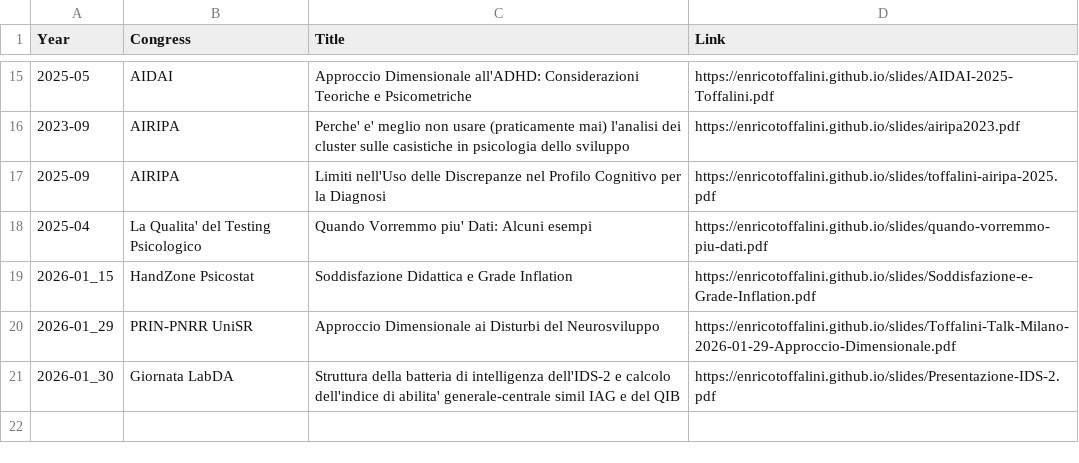
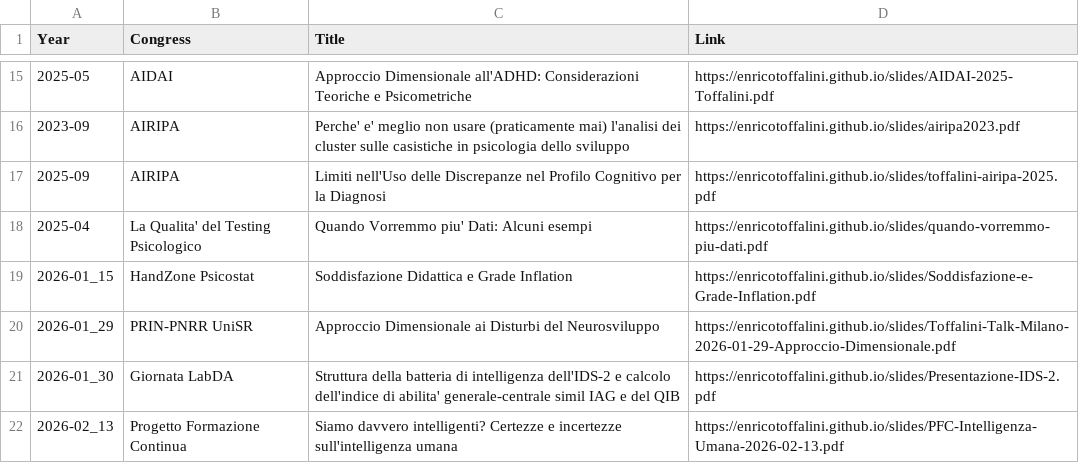
Before and after one commit to EnricoToffalini/slides, a CSV file: allSlides.csv, drawn as a sheet; only a part is shown, gaps mark what is left out; the diff names each change by its address in the sheet, - before the commit and + after, or states it on an @@ line.

```diff
--- a/allSlides.csv
+++ b/allSlides.csv
+row 22: 2026-02_13 | Progetto Formazione Continua | Siamo davvero intelligenti? Certezze e incertezze sull'intelligenza umana | https://enricotoffalini.github.io/slides/PFC-Intelligenza-Umana-2026-02-13.pdf
```
Also changed, not shown: 3 other files.
